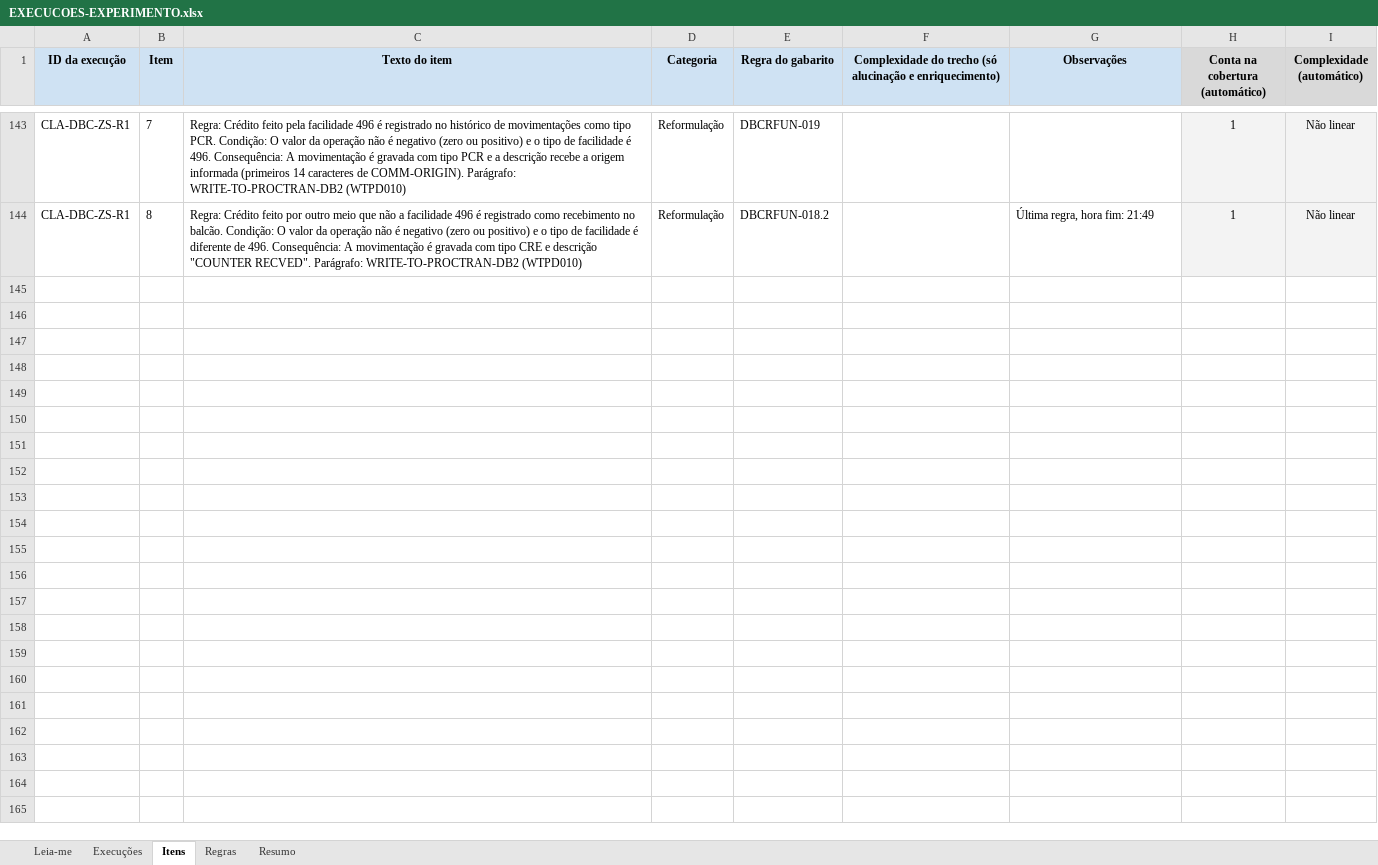
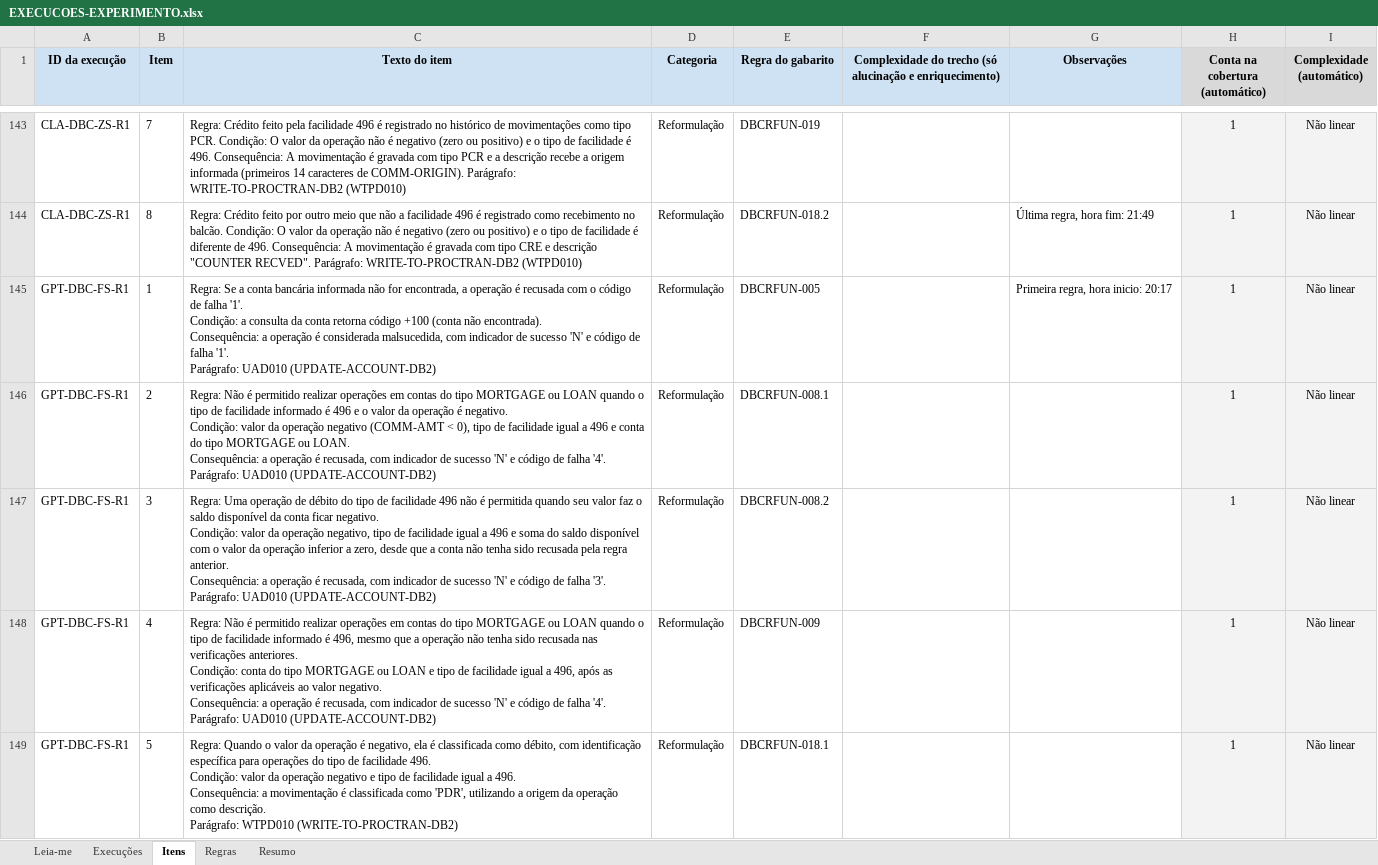
Before and after one commit to math-mcruz/SOURCE-TCC, an Excel workbook: DATASET/EXPERIMENTO/COMPLETO/ETAPA 4/PLANILHAS/DESENVOLVIMENTO/EXECUCOES-EXPERIMENTO.xlsx, sheet Itens, drawn as a sheet; only a part is shown, gaps mark what is left out; values as stored, in another font and other column widths than the file's, no borders; charts and pictures not drawn; ↵ is a line break in a cell; the diff covers the shown part only; the diff names each change by its address in the sheet, - before the commit and + after, or states it on an @@ line.

Commit message:
DBCRFUN classificado nas 3 rodadas

```diff
--- a/DATASET/EXPERIMENTO/COMPLETO/ETAPA 4/PLANILHAS/DESENVOLVIMENTO/EXECUCOES-EXPERIMENTO.xlsx (sheet Itens)
+++ b/DATASET/EXPERIMENTO/COMPLETO/ETAPA 4/PLANILHAS/DESENVOLVIMENTO/EXECUCOES-EXPERIMENTO.xlsx (sheet Itens)
+row 145: GPT-DBC-FS-R1 | 1 | Regra: Se a conta bancária informada não for encontrada, a operação é recusada com o código de falha '1'. ↵ Condição: a consulta da conta retorna código +100 (conta não encontrada). ↵ Consequência: a operação é considerada malsucedida, com indicador de sucesso 'N' e código de falha '1'. ↵ Parágrafo: UAD010 (UPDATE-ACCOUNT-DB2) | Reformulação | DBCRFUN-005 |  | Primeira regra, hora inicio: 20:17 | 1 | Não linear
+row 146: GPT-DBC-FS-R1 | 2 | Regra: Não é permitido realizar operações em contas do tipo MORTGAGE ou LOAN quando o tipo de facilidade informado é 496 e o valor da operação é negativo. ↵ Condição: valor da operação negativo (COMM-AMT < 0), tipo de facilidade igual a 496 e conta do tipo MORTGAGE ou LOAN. ↵ Consequência: a operação é recusada, com indicador de sucesso 'N' e código de falha '4'. ↵ Parágrafo: UAD010 (UPDATE-ACCOUNT-DB2) | Reformulação | DBCRFUN-008.1 |  |  | 1 | Não linear
+row 147: GPT-DBC-FS-R1 | 3 | Regra: Uma operação de débito do tipo de facilidade 496 não é permitida quando seu valor faz o saldo disponível da conta ficar negativo. ↵ Condição: valor da operação negativo, tipo de facilidade igual a 496 e soma do saldo disponível com o valor da operação inferior a zero, desde que a conta não tenha sido recusada pela regra anterior. ↵ Consequência: a operação é recusada, com indicador de sucesso 'N' e código de falha '3'. ↵ Parágrafo: UAD010 (UPDATE-ACCOUNT-DB2) | Reformulação | DBCRFUN-008.2 |  |  | 1 | Não linear
+row 148: GPT-DBC-FS-R1 | 4 | Regra: Não é permitido realizar operações em contas do tipo MORTGAGE ou LOAN quando o tipo de facilidade informado é 496, mesmo que a operação não tenha sido recusada nas verificações anteriores. ↵ Condição: conta do tipo MORTGAGE ou LOAN e tipo de facilidade igual a 496, após as verificações aplicáveis ao valor negativo. ↵ Consequência: a operação é recusada, com indicador de sucesso 'N' e código de falha '4'. ↵ Parágrafo: UAD010 (UPDATE-ACCOUNT-DB2) | Reformulação | DBCRFUN-009 |  |  | 1 | Não linear
+row 149: GPT-DBC-FS-R1 | 5 | Regra: Quando o valor da operação é negativo, ela é classificada como débito, com identificação específica para operações do tipo de facilidade 496. ↵ Condição: valor da operação negativo e tipo de facilidade igual a 496. ↵ Consequência: a movimentação é classificada como 'PDR', utilizando a origem da operação como descrição. ↵ Parágrafo: WTPD010 (WRITE-TO-PROCTRAN-DB2) | Reformulação | DBCRFUN-018.1 |  |  | 1 | Não linear
```
Also changed, not shown: 136 added rows elsewhere in this sheet, sheet Resumo, sheet Execuções, sheet Regras.
